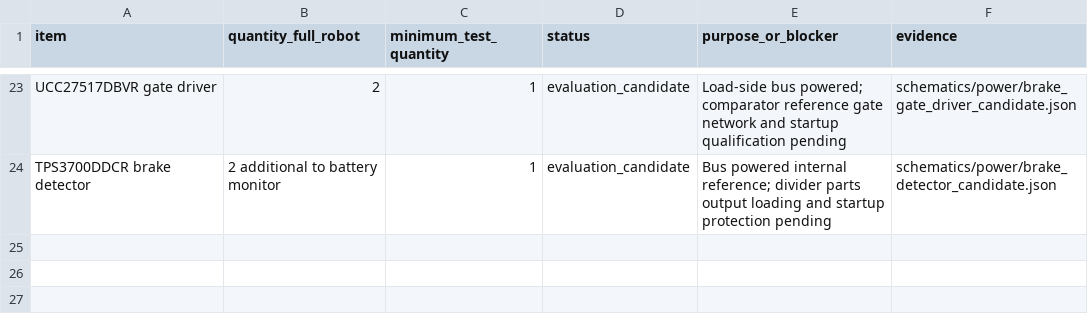
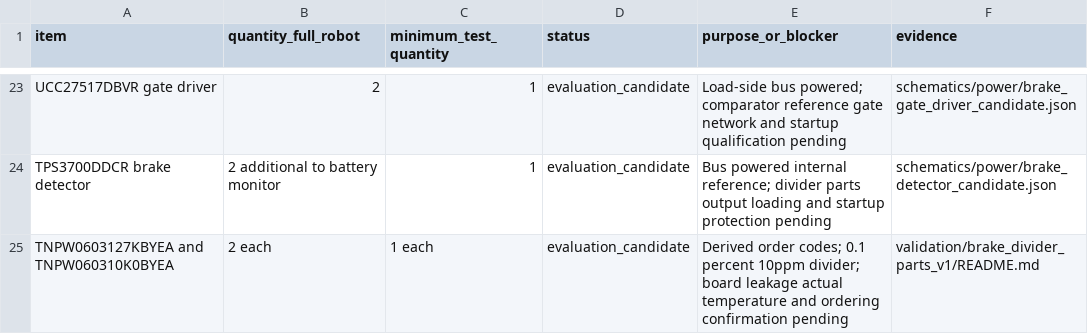
Before and after one commit to meganetaaan/stack-chan-mujoco, a CSV file: docs/prototype/engineering/prototype_decision/candidate_bom.csv, drawn as a sheet; only a part is shown, gaps mark what is left out; the diff names each change by its address in the sheet, - before the commit and + after, or states it on an @@ line.

Commit message:
power: select divider resistor candidates and bound temperature drift

```diff
--- a/docs/prototype/engineering/prototype_decision/candidate_bom.csv
+++ b/docs/prototype/engineering/prototype_decision/candidate_bom.csv
+row 25: TNPW0603127KBYEA and TNPW060310K0BYEA | 2 each | 1 each | evaluation_candidate | Derived order codes; 0.1 percent 10ppm divider; board leakage actual temperature and ordering confirmation pending | validation/brake_divider_parts_v1/README.md
```
Also changed, not shown: 6 other files.
